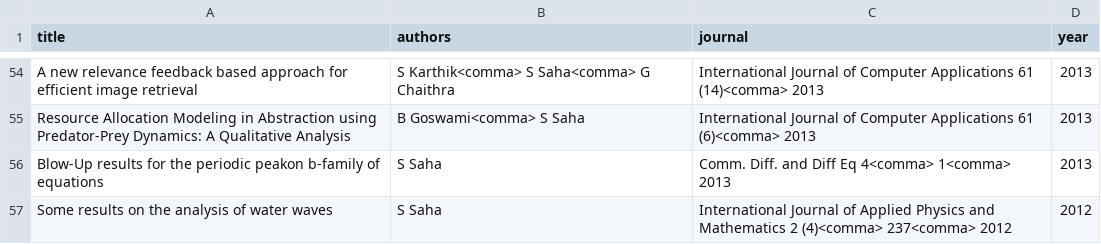
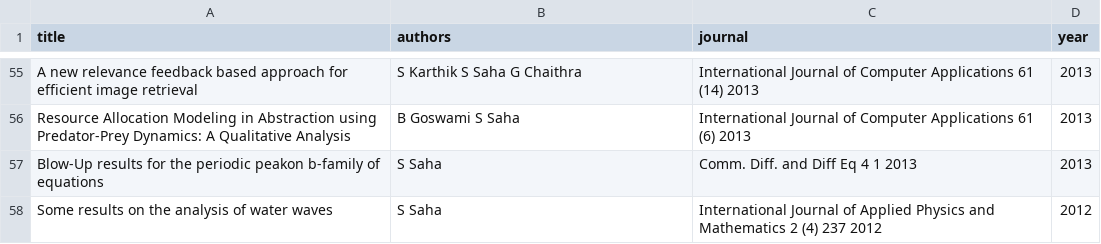
Before and after one commit to AnkitKSinha/faculty-pilot, a CSV file: public/publications/Dr. Snehanshu Saha.csv, drawn as a sheet; only a part is shown, gaps mark what is left out; addresses are those after the commit; the diff covers the shown part only; the diff names each change by its address in the sheet, - before the commit and + after, or states it on an @@ line.

```diff
--- a/public/publications/Dr. Snehanshu Saha.csv
+++ b/public/publications/Dr. Snehanshu Saha.csv
-B55 (authors): S Karthik<comma> S Saha<comma> G Chaithra
+B55 (authors): S Karthik S Saha G Chaithra
-C55 (journal): …Applications 61 (14)<comma> 2013
+C55 (journal): …Applications 61 (14) 2013
-B56 (authors): B Goswami<comma> S Saha
+B56 (authors): B Goswami S Saha
-C56 (journal): …Applications 61 (6)<comma> 2013
+C56 (journal): …Applications 61 (6) 2013
-C57 (journal): Comm. Diff. and Diff Eq 4<comma> 1<comma> 2013
+C57 (journal): Comm. Diff. and Diff Eq 4 1 2013
-C58 (journal): …Mathematics 2 (4)<comma> 237<comma> 2012
+C58 (journal): …Mathematics 2 (4) 237 2012
```
Also changed, not shown: 1 added row and 97 edited cells elsewhere in this file, public/publications/Dr. Annapurna D..csv, public/publications/Dr. Gowri Srinivasa.csv, 16 other files.
